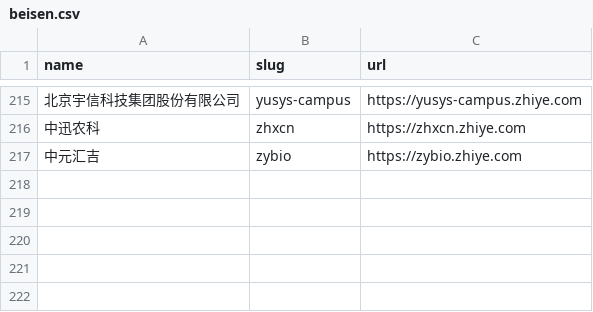
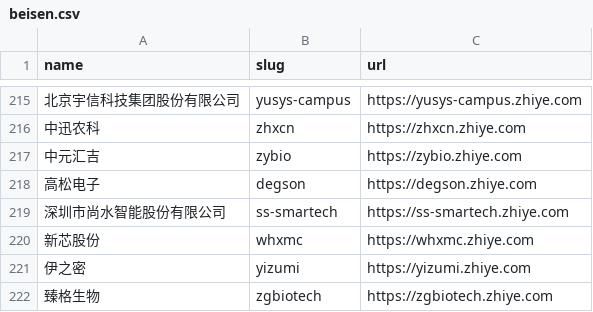
Before and after one commit to complete-labs/ats-scrapers, a CSV file: ats-companies/beisen.csv, drawn as a sheet; only a part is shown, gaps mark what is left out; the diff names each change by its address in the sheet, - before the commit and + after, or states it on an @@ line.

Commit message:
Expand Beisen coverage and restore locations (#247)

```diff
--- a/ats-companies/beisen.csv
+++ b/ats-companies/beisen.csv
+row 218: 高松电子 | degson | https://degson.zhiye.com
+row 219: 深圳市尚水智能股份有限公司 | ss-smartech | https://ss-smartech.zhiye.com
+row 220: 新芯股份 | whxmc | https://whxmc.zhiye.com
+row 221: 伊之密 | yizumi | https://yizumi.zhiye.com
+row 222: 臻格生物 | zgbiotech | https://zgbiotech.zhiye.com
```
Also changed, not shown: 2 other files.
